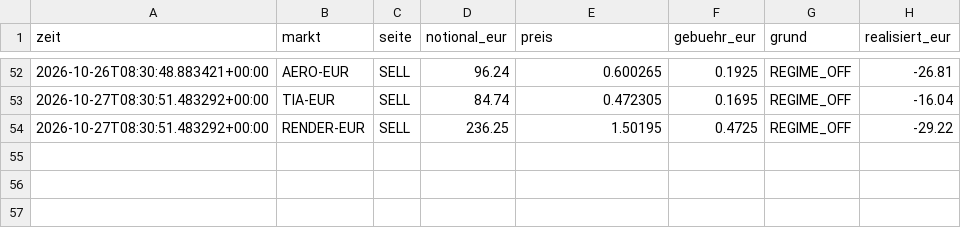
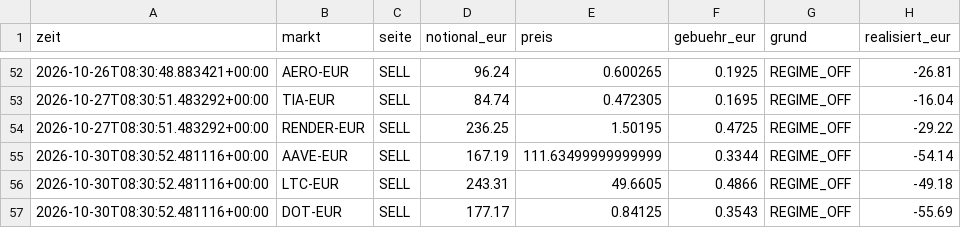
Before and after one commit to Bitemode/krypto-bot, a CSV file: state/breit/trades.csv, drawn as a sheet; only a part is shown, gaps mark what is left out; the diff names each change by its address in the sheet, - before the commit and + after, or states it on an @@ line.

```diff
--- a/state/breit/trades.csv
+++ b/state/breit/trades.csv
+row 55: 2026-10-30T08:30:52.481116+00:00 | AAVE-EUR | SELL | 167.19 | 111.63499999999999 | 0.3344 | REGIME_OFF | -54.14
+row 56: 2026-10-30T08:30:52.481116+00:00 | LTC-EUR | SELL | 243.31 | 49.6605 | 0.4866 | REGIME_OFF | -49.18
+row 57: 2026-10-30T08:30:52.481116+00:00 | DOT-EUR | SELL | 177.17 | 0.84125 | 0.3543 | REGIME_OFF | -55.69
```
Also changed, not shown: state/defensiv/trades.csv, state/langsam/trades.csv, 20 other files.
